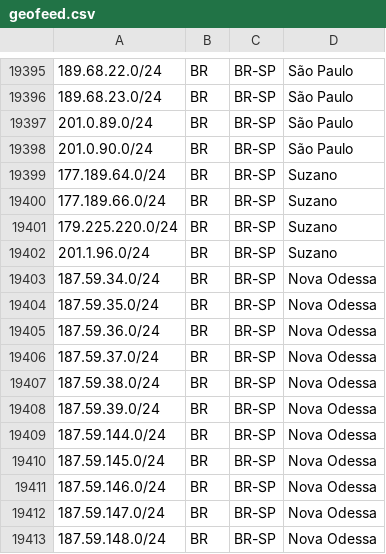
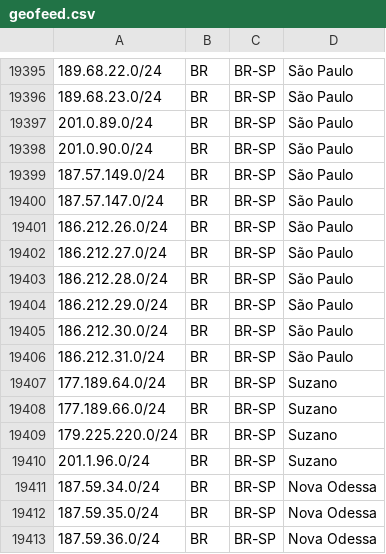
Before and after one commit to baleeiro17/geofeed-vivo, a CSV file: geofeed.csv, drawn as a sheet; only a part is shown, gaps mark what is left out; the shorter side is filled out with more unchanged rows.

Commit message:
Add files via upload

```diff
--- a/geofeed.csv
+++ b/geofeed.csv
@@ -19398,2 +19398,10 @@
 201.0.90.0/24,BR,BR-SP,São Paulo,
+187.57.149.0/24,BR,BR-SP,São Paulo,
+187.57.147.0/24,BR,BR-SP,São Paulo,
+186.212.26.0/24,BR,BR-SP,São Paulo,
+186.212.27.0/24,BR,BR-SP,São Paulo,
+186.212.28.0/24,BR,BR-SP,São Paulo,
+186.212.29.0/24,BR,BR-SP,São Paulo,
+186.212.30.0/24,BR,BR-SP,São Paulo,
+186.212.31.0/24,BR,BR-SP,São Paulo,
 177.189.64.0/24,BR,BR-SP,Suzano,
```
